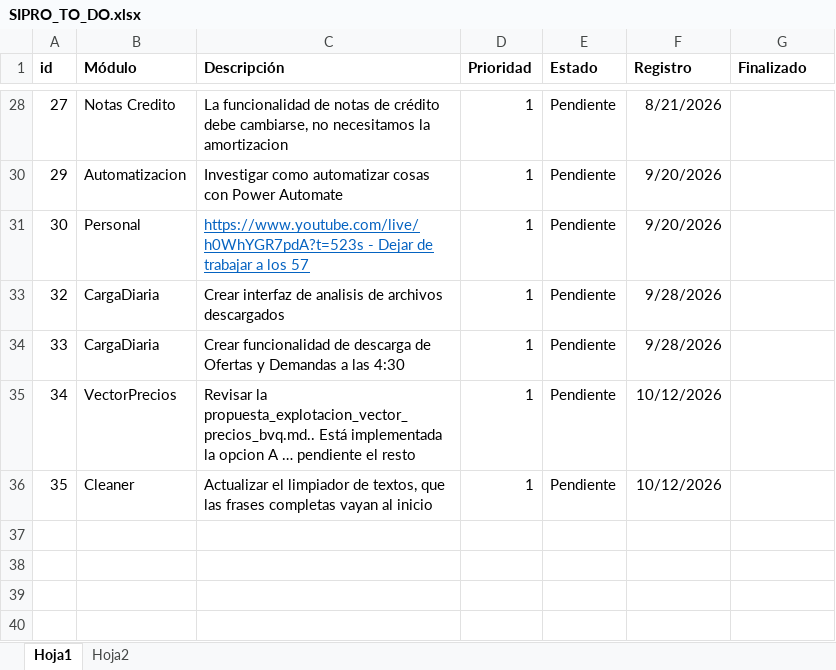
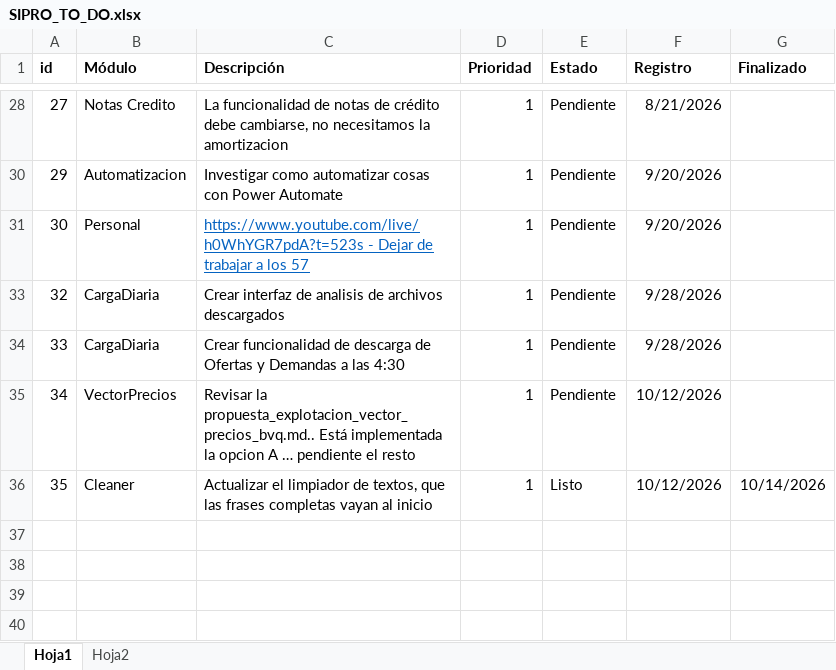
Before and after one commit to jhonorellana/SGII, an Excel workbook: documentacion/SIPRO_TO_DO.xlsx, sheet Hoja1, drawn as a sheet; only a part is shown, gaps mark what is left out; values as stored, in another font and other column widths than the file's, no borders; charts and pictures not drawn; the diff names each change by its address in the sheet, - before the commit and + after, or states it on an @@ line.

```diff
--- a/documentacion/SIPRO_TO_DO.xlsx (sheet Hoja1)
+++ b/documentacion/SIPRO_TO_DO.xlsx (sheet Hoja1)
-E36 (Estado): Pendiente
+E36 (Estado): Listo
-G36 (Finalizado): (empty)
+G36 (Finalizado): 10/14/2026
```
Also changed, not shown: 3 other files.
